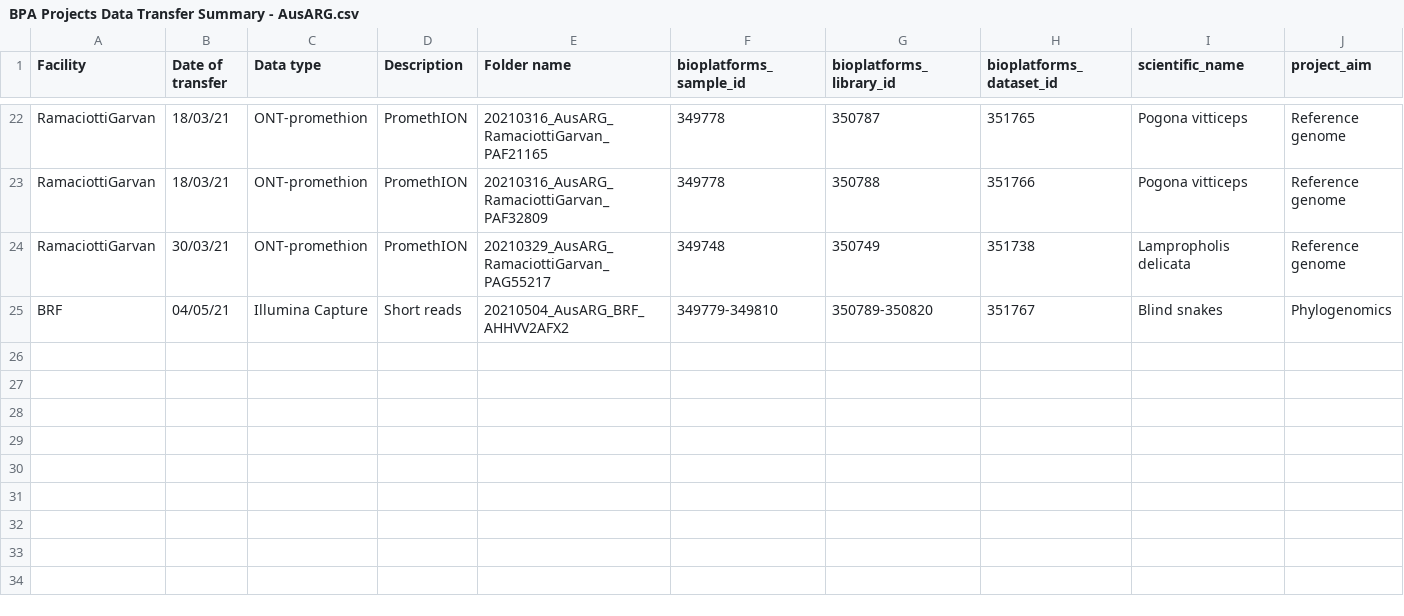
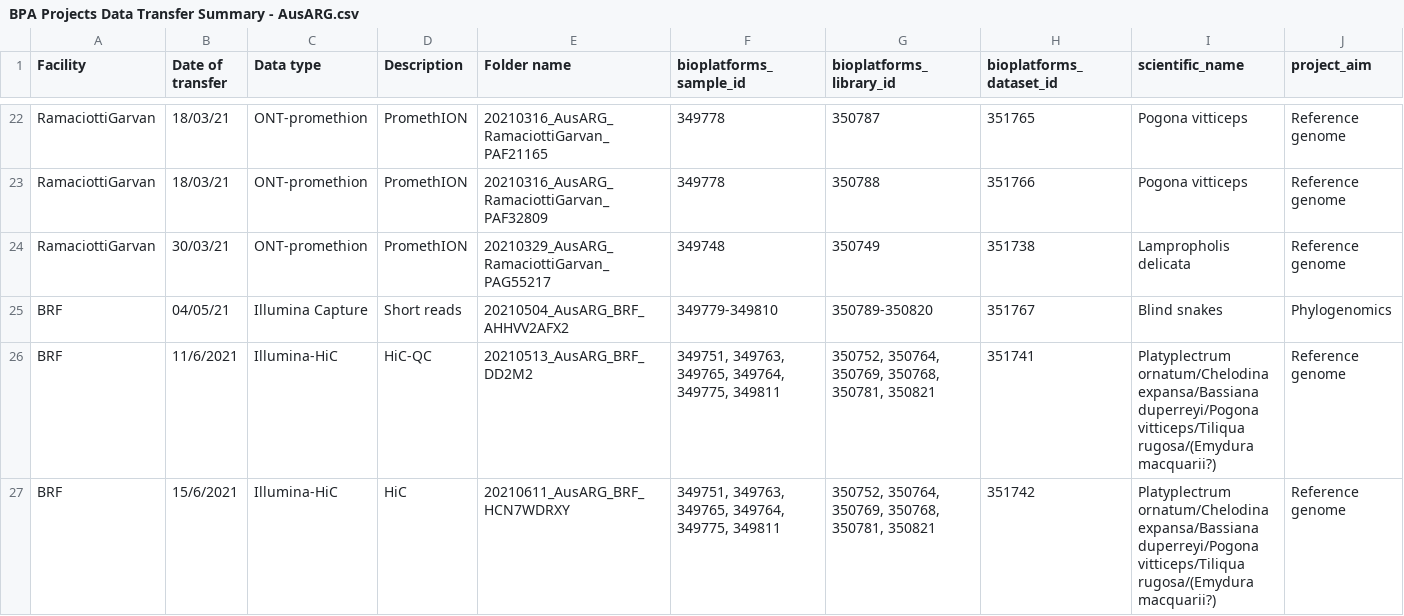
Before and after one commit to BioplatformsAustralia/bpa-ingest, a CSV file: track-metadata/google-drive/BPA Projects Data Transfer Summary - AusARG.csv, drawn as a sheet; only a part is shown, gaps mark what is left out; rows hold the shown columns only; the diff names each change by its address in the sheet, - before the commit and + after, or states it on an @@ line.

Commit message:
BPAOPS-1081, 1084 Ingest DD2M2, HCN7WDRXY for AusARG

```diff
--- a/track-metadata/google-drive/BPA Projects Data Transfer Summary - AusARG.csv
+++ b/track-metadata/google-drive/BPA Projects Data Transfer Summary - AusARG.csv
+row 26: BRF | 11/6/2021 | Illumina-HiC | HiC-QC | 20210513_AusARG_BRF_DD2M2 | 349751, 349763, 349765, 349764, 349775, 349811 | 350752, 350764, 350769, 350768, 350781, 350821 | 351741 | Platyplectrum ornatum/Chelodina expansa/Bassiana duperreyi/Pogona vitticeps/Tiliqua rugosa/(Emydura macquarii?) | Reference genome
+row 27: BRF | 15/6/2021 | Illumina-HiC | HiC | 20210611_AusARG_BRF_HCN7WDRXY | 349751, 349763, 349765, 349764, 349775, 349811 | 350752, 350764, 350769, 350768, 350781, 350821 | 351742 | Platyplectrum ornatum/Chelodina expansa/Bassiana duperreyi/Pogona vitticeps/Tiliqua rugosa/(Emydura macquarii?) | Reference genome
```
